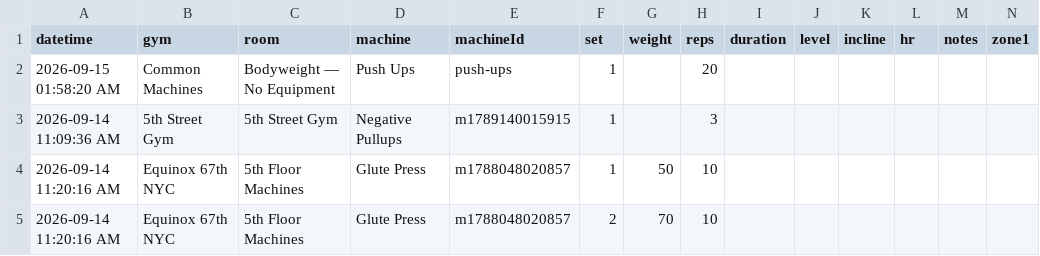
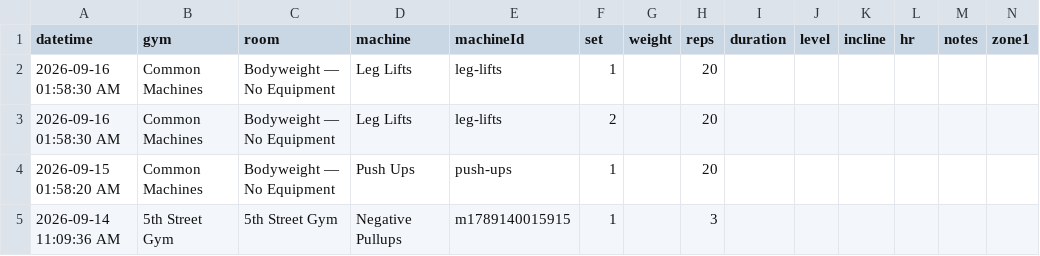
Before and after one commit to jaschro/logtrim, a CSV file: workout-log.csv, drawn as a sheet; only a part is shown; the shorter side is filled out with more unchanged rows; rows hold the shown columns only; the diff names each change by its address in the sheet, - before the commit and + after, or states it on an @@ line.

Commit message:
Update workout log CSV

```diff
--- a/workout-log.csv
+++ b/workout-log.csv
+row 2: 2026-09-16 01:58:30 AM | Common Machines | Bodyweight — No Equipment | Leg Lifts | leg-lifts | 1 |  | 20
+row 3: 2026-09-16 01:58:30 AM | Common Machines | Bodyweight — No Equipment | Leg Lifts | leg-lifts | 2 |  | 20
```
